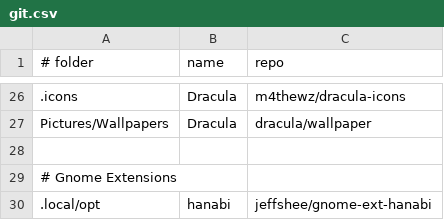
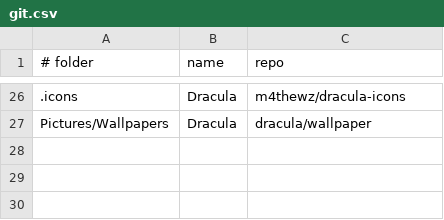
Before and after one commit to jasperes/debian, a CSV file: resources/repository/git.csv, drawn as a sheet; only a part is shown, gaps mark what is left out; the diff names each change by its address in the sheet, - before the commit and + after, or states it on an @@ line.

```diff
--- a/resources/repository/git.csv
+++ b/resources/repository/git.csv
-row 28: (empty)
-row 29: # Gnome Extensions
-row 30: .local/opt | hanabi | jeffshee/gnome-ext-hanabi
```
Also changed, not shown: 4 other files.
